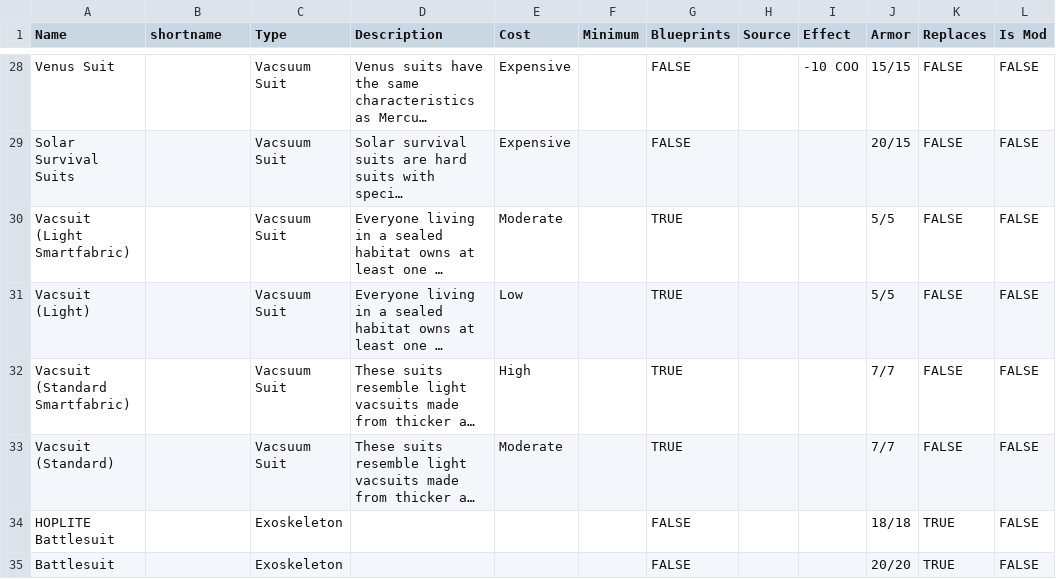
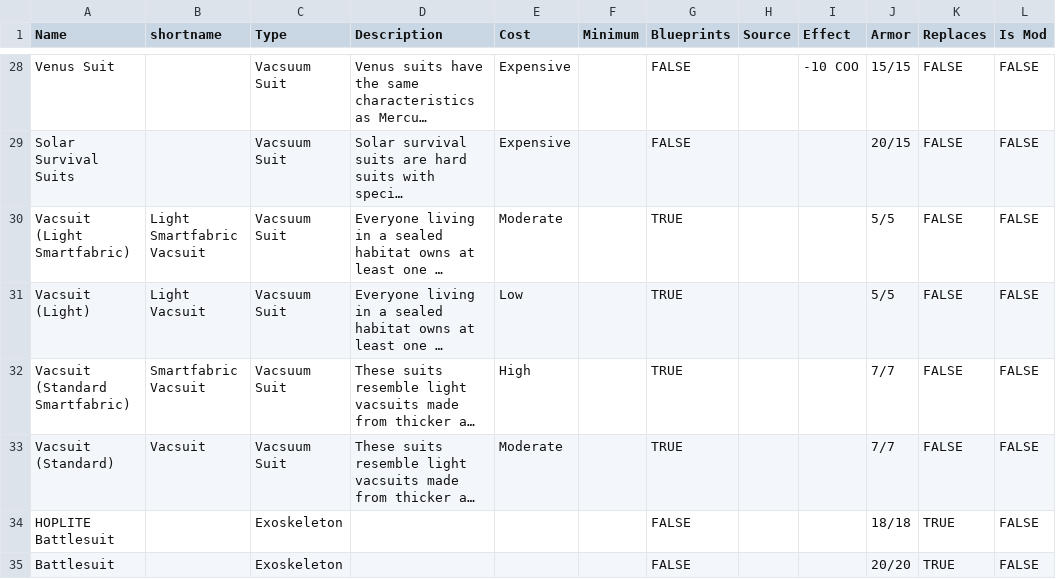
Before and after one commit to nerdhaus/eldrich, a CSV file: web/modules/custom/ep_import/gear/armor.csv, drawn as a sheet; only a part is shown, gaps mark what is left out; long unchanged cells end in …; the diff names each change by its address in the sheet, - before the commit and + after, or states it on an @@ line.

```diff
--- a/web/modules/custom/ep_import/gear/armor.csv
+++ b/web/modules/custom/ep_import/gear/armor.csv
-B30 (shortname): (empty)
+B30 (shortname): Light Smartfabric Vacsuit
-B31 (shortname): (empty)
+B31 (shortname): Light Vacsuit
-B32 (shortname): (empty)
+B32 (shortname): Smartfabric Vacsuit
-B33 (shortname): (empty)
+B33 (shortname): Vacsuit
```
Also changed, not shown: web/modules/custom/ep_import/characters/creatures.csv, web/modules/custom/ep_import/characters/pregens.csv, 13 other files.
